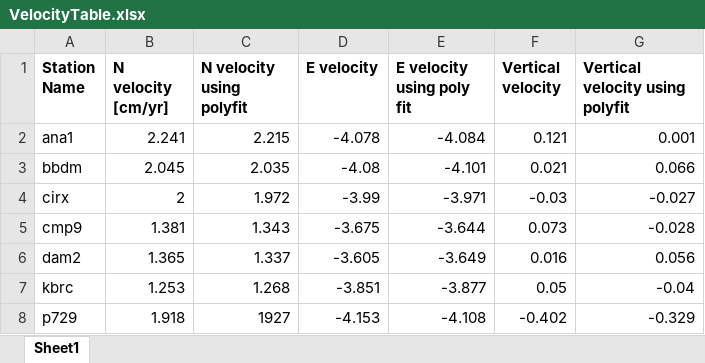
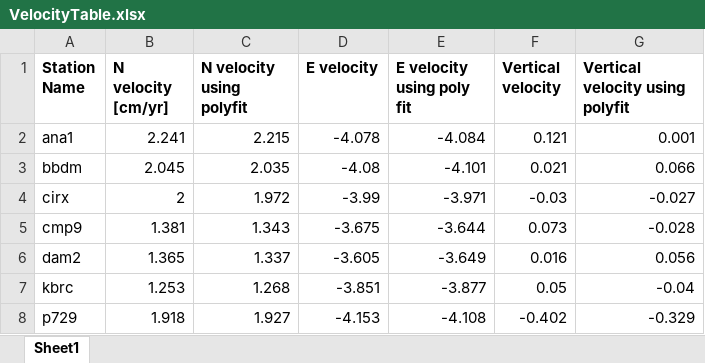
Before and after one commit to jbshuler/GEOS397, an Excel workbook: Homework/08/VelocityTable.xlsx, sheet Sheet1, drawn as a sheet; values as stored, in another font and other column widths than the file's, no borders; the diff names each change by its address in the sheet, - before the commit and + after, or states it on an @@ line.

```diff
--- a/Homework/08/VelocityTable.xlsx (sheet Sheet1)
+++ b/Homework/08/VelocityTable.xlsx (sheet Sheet1)
-C8 (N velocity using polyfit): 1927
+C8 (N velocity using polyfit): 1.927
```
Also changed, not shown: 2 other files.
